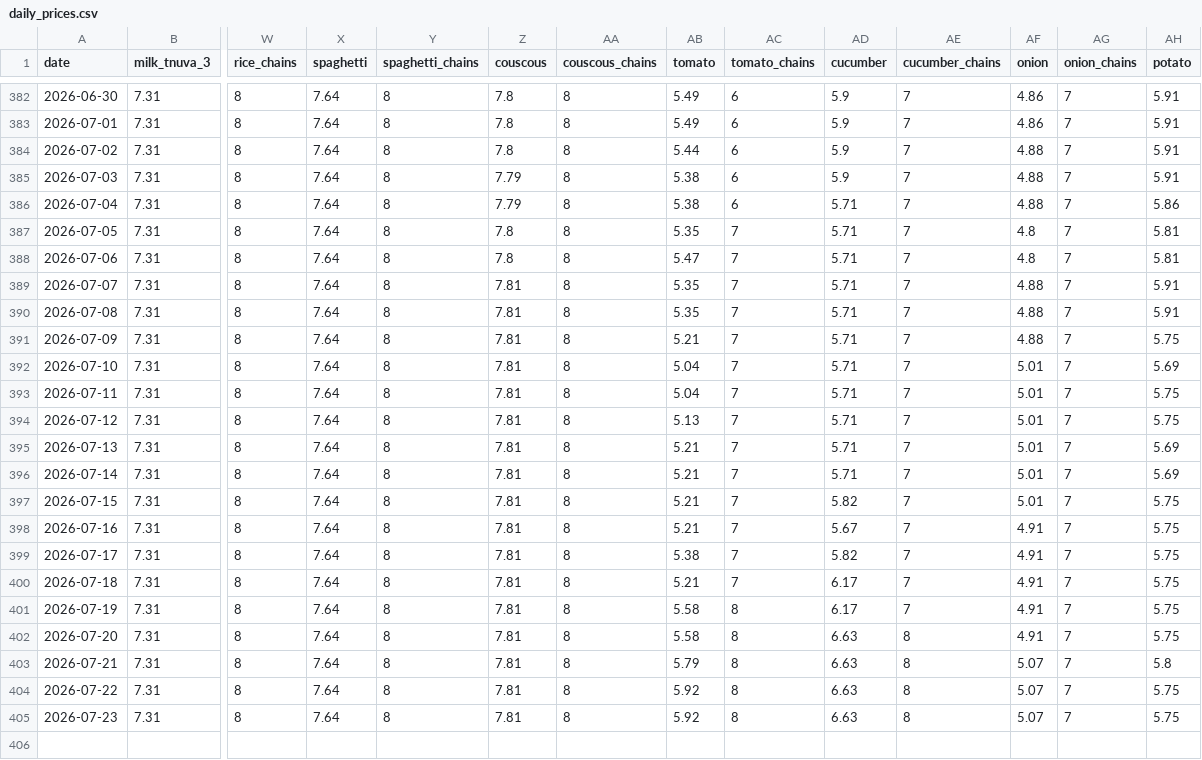
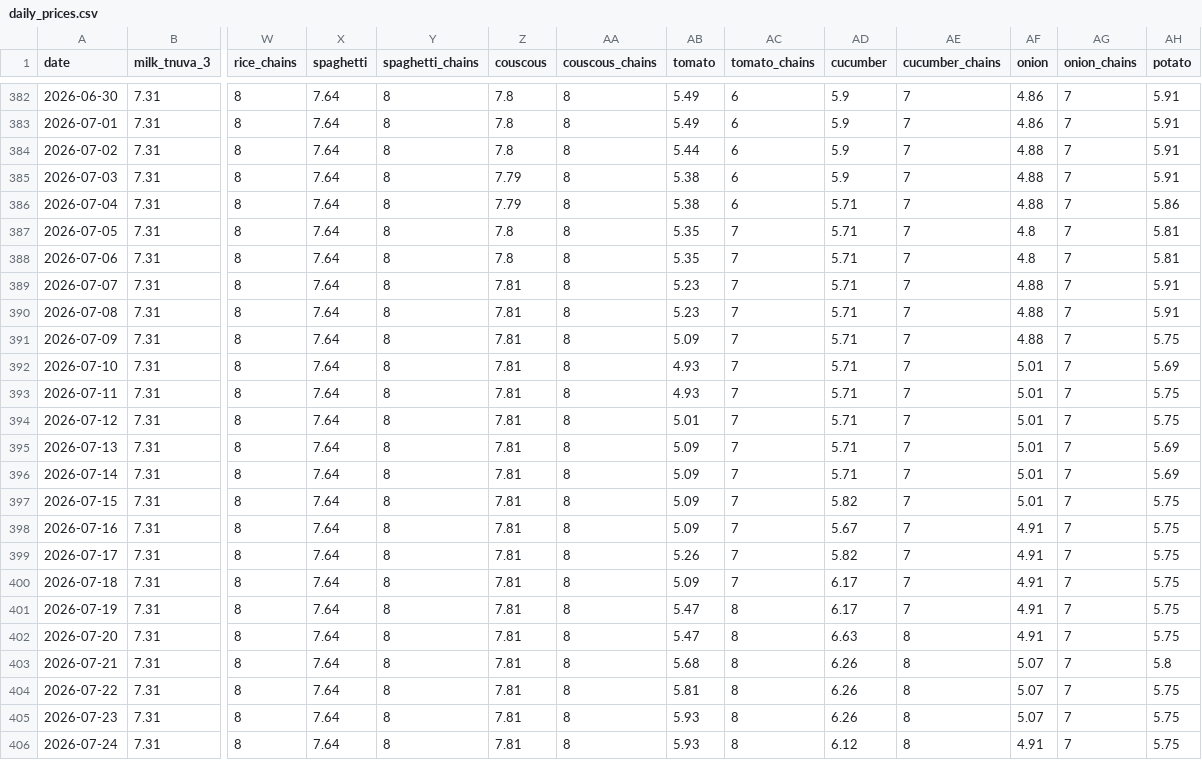
Before and after one commit to samueldratwa-TG/tsarchan-web, a CSV file: public/data/daily_prices.csv, drawn as a sheet; only a part is shown, gaps mark what is left out; rows hold the shown columns only; the diff covers the shown part only; the diff names each change by its address in the sheet, - before the commit and + after, or states it on an @@ line.

Commit message:
data: daily update 2026-07-24

```diff
--- a/public/data/daily_prices.csv
+++ b/public/data/daily_prices.csv
-AB388 (tomato): 5.47
+AB388 (tomato): 5.35
-AB389:AB390 (tomato): 5.35
+AB389:AB390 (tomato): 5.23
-AB391 (tomato): 5.21
+AB391 (tomato): 5.09
-AB392:AB393 (tomato): 5.04
+AB392:AB393 (tomato): 4.93
-AB394 (tomato): 5.13
+AB394 (tomato): 5.01
-AB395:AB398 (tomato): 5.21
+AB395:AB398 (tomato): 5.09
-AB399 (tomato): 5.38
+AB399 (tomato): 5.26
-AB400 (tomato): 5.21
+AB400 (tomato): 5.09
-AB401:AB402 (tomato): 5.58
+AB401:AB402 (tomato): 5.47
-AB403 (tomato): 5.79
+AB403 (tomato): 5.68
-AD403:AD405 (cucumber): 6.63
+AD403:AD405 (cucumber): 6.26
-AB404 (tomato): 5.92
+AB404 (tomato): 5.81
-AB405 (tomato): 5.92
+AB405 (tomato): 5.93
+row 406: 2026-07-24 | 7.31 | 8 | 7.64 | 8 | 7.81 | 8 | 5.93 | 8 | 6.12 | 8 | 4.91 | 7 | 5.75
```
Also changed, not shown: 22 edited cells elsewhere in this file, public/data/index.csv, 12 other files.
